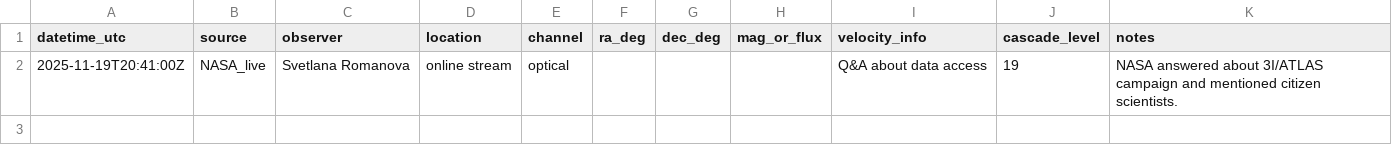
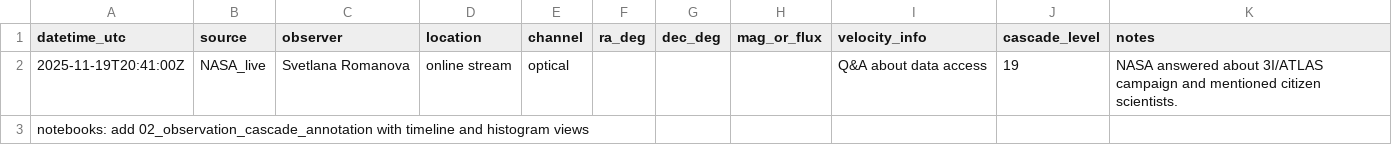
Before and after one commit to SvetLuna-Lab/3I-ATLAS-cascade-lab, a CSV file: data/observations/3I_ATLAS_2025.csv, drawn as a sheet; the diff names each change by its address in the sheet, - before the commit and + after, or states it on an @@ line.

```diff
--- a/data/observations/3I_ATLAS_2025.csv
+++ b/data/observations/3I_ATLAS_2025.csv
+row 3: notebooks: add 02_observation_cascade_annotation with timeline and histogram views
```
